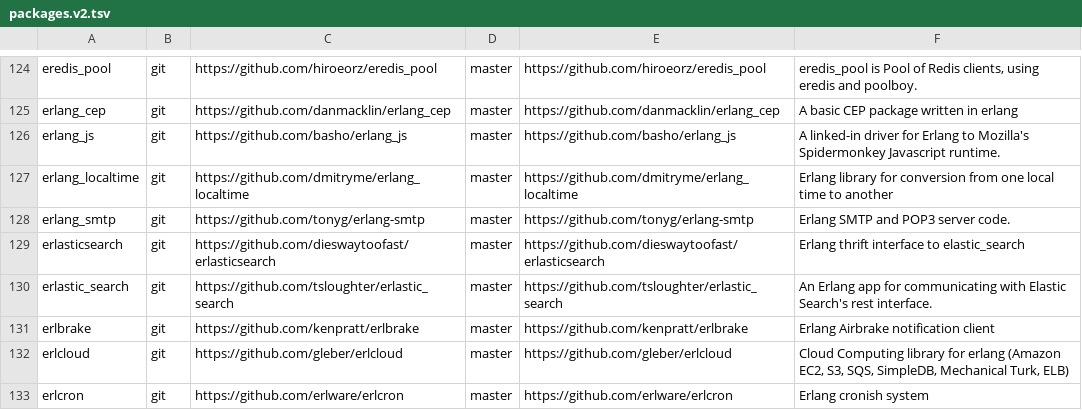
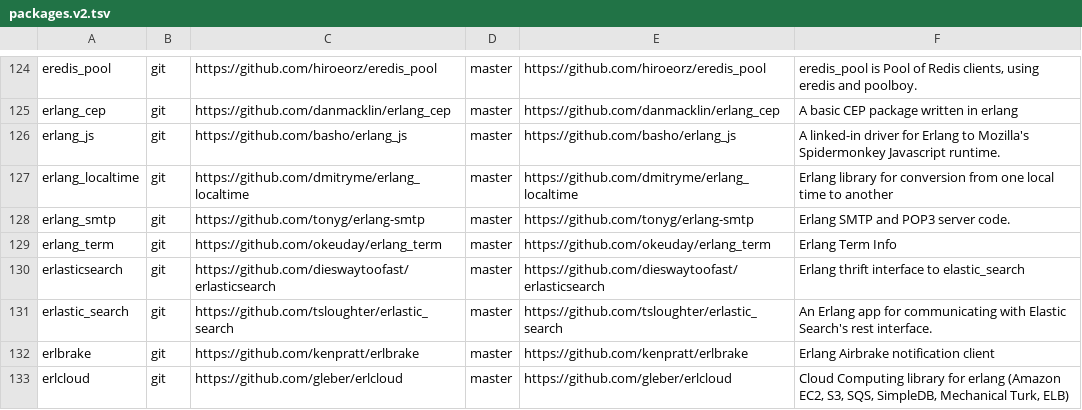
Before and after one commit to ninenines/erlang.mk, a TSV file: packages.v2.tsv, drawn as a sheet; only a part is shown, gaps mark what is left out; the shorter side is filled out with more unchanged rows; the diff names each change by its address in the sheet, - before the commit and + after, or states it on an @@ line.

Commit message:
Add package erlang_term to the index

```diff
--- a/packages.v2.tsv
+++ b/packages.v2.tsv
+row 129: erlang_term | git | https://github.com/okeuday/erlang_term | master | https://github.com/okeuday/erlang_term | Erlang Term Info
```
Also changed, not shown: packages.v1.tsv, 1 other file.
